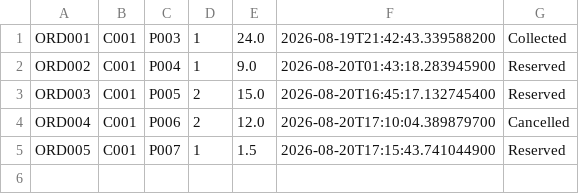
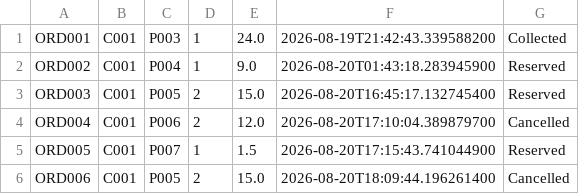
Before and after one commit to WesamRL2/SaveBite, a CSV file: data/orders.csv, drawn as a sheet.

Commit message:
Add daily weekly and monthly Excel activity reports

```diff
--- a/data/orders.csv
+++ b/data/orders.csv
@@ -5 +5,2 @@ ORD004,C001,P006,2,12.0,2026-08-20T17:10:04.389879700,Cancelled
 ORD005,C001,P007,1,1.5,2026-08-20T17:15:43.741044900,Reserved
+ORD006,C001,P005,2,15.0,2026-08-20T18:09:44.196261400,Cancelled
```
Also changed, not shown: 9 other files.
